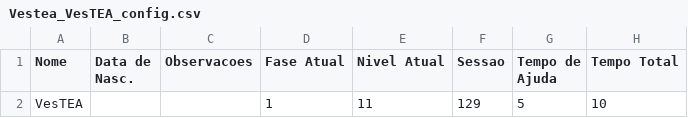
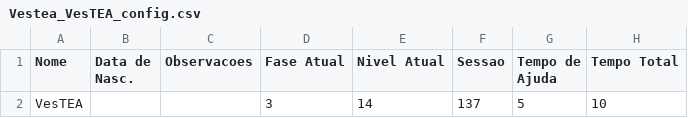
Before and after one commit to luisEduardoBet/T-TEA2.0, a CSV file: Source/Jogadores/Vestea_VesTEA_config.csv, drawn as a sheet; only a part is shown; the diff names each change by its address in the sheet, - before the commit and + after, or states it on an @@ line.

```diff
--- a/Source/Jogadores/Vestea_VesTEA_config.csv
+++ b/Source/Jogadores/Vestea_VesTEA_config.csv
-D2 (Fase Atual): 1
+D2 (Fase Atual): 3
-E2 (Nivel Atual): 11
+E2 (Nivel Atual): 14
-F2 (Sessao): 129
+F2 (Sessao): 137
```
Also changed, not shown: Source/Jogadores/Vestea_VesTEA_sessao.csv, 5 other files.
